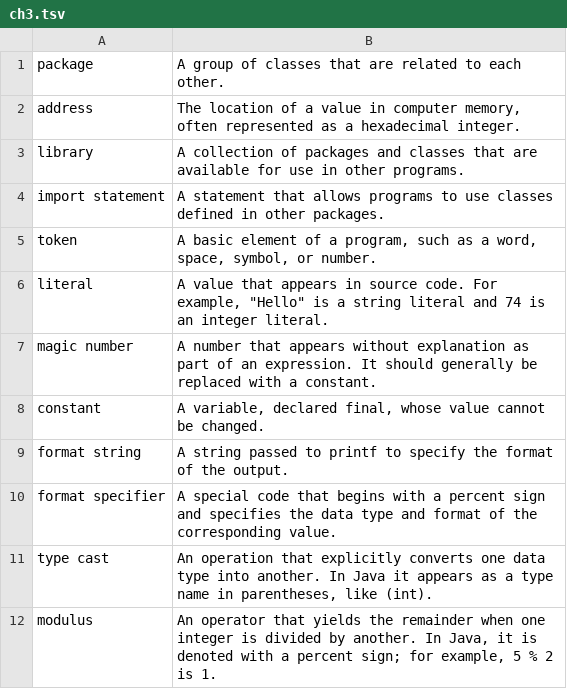
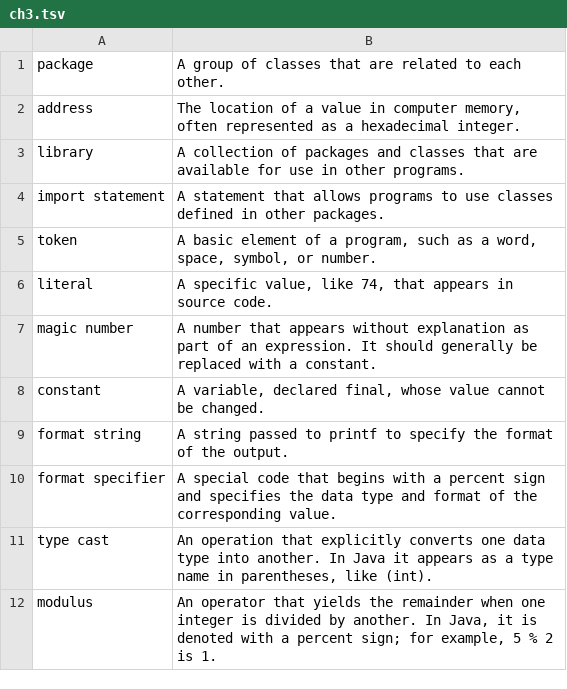
Before and after one commit to ShepherdCode/VocabularyQuiz, a TSV file: ch3.tsv, drawn as a sheet.

Commit message:
ch3.tsv - Remove double quotes.

```diff
--- a/ch3.tsv
+++ b/ch3.tsv
@@ -5,3 +5,3 @@ import statement	 A statement that allows programs to use classes defined in oth
 token	 A basic element of a program, such as a word, space, symbol, or number.
-literal	 A value that appears in source code. For example, "Hello" is a string literal and 74 is an integer literal.
+literal	 A specific value, like 74, that appears in source code.
 magic number	 A number that appears without explanation as part of an expression. It should generally be replaced with a constant.
```
